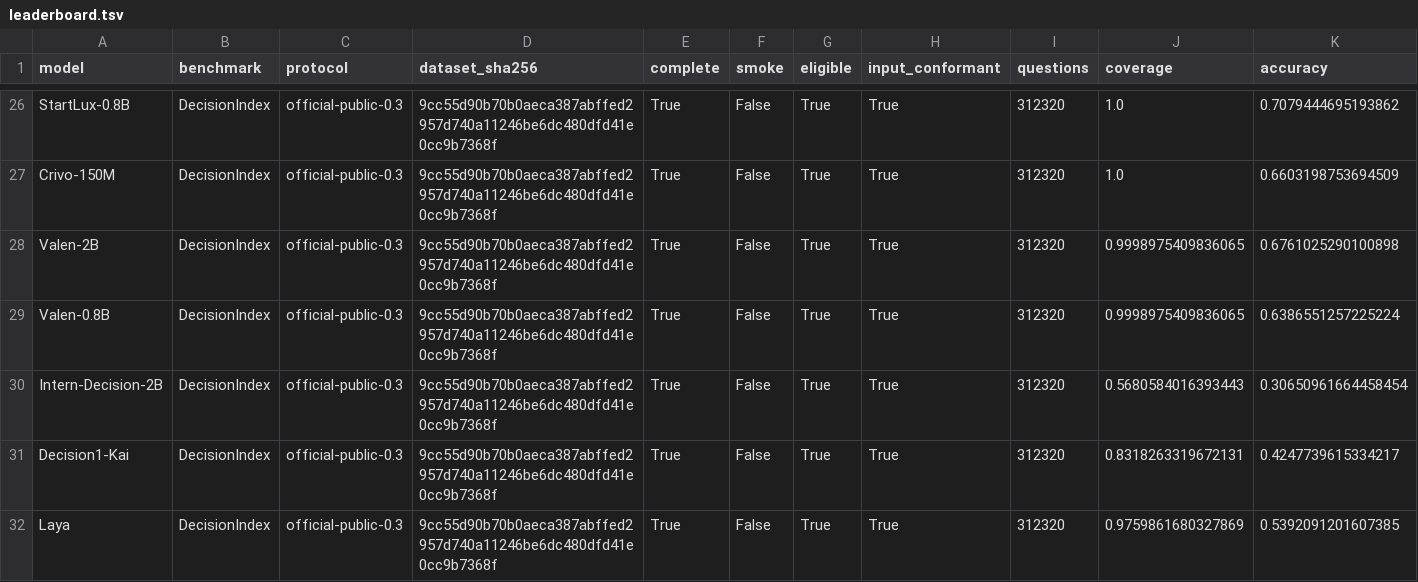
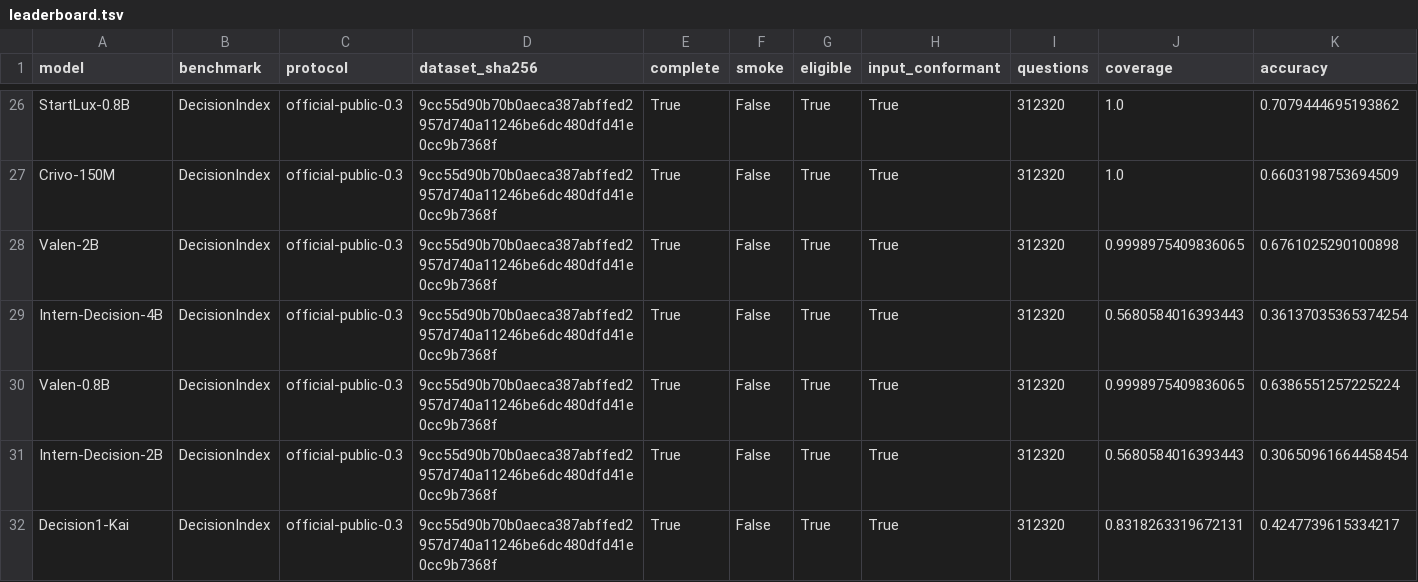
Before and after one commit to SYuan03/JevalKit, a TSV file: leaderboard/leaderboard.tsv, drawn as a sheet; only a part is shown, gaps mark what is left out; the shorter side is filled out with more unchanged rows; rows hold the shown columns only; the diff names each change by its address in the sheet, - before the commit and + after, or states it on an @@ line.

Commit message:
Publish 12/22 audited coverage gap-fill results

```diff
--- a/leaderboard/leaderboard.tsv
+++ b/leaderboard/leaderboard.tsv
+row 29: Intern-Decision-4B | DecisionIndex | official-public-0.3 | 9cc55d90b70b0aeca387abffed2957d740a11246be6dc480dfd41e0cc9b7368f | True | False | True | True | 312320 | 0.5680584016393443 | 0.36137035365374254
```
Also changed, not shown: 5 other files.
